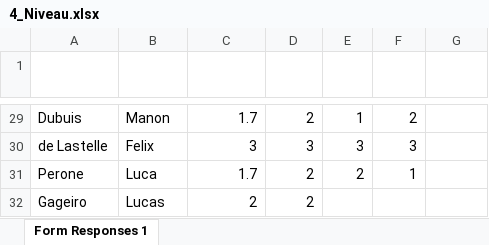
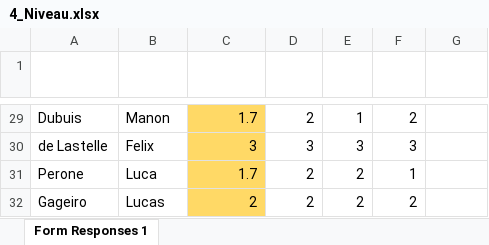
Before and after one commit to VictorD92/matchmaking, an Excel workbook: 4_Niveau.xlsx, sheet Form Responses 1, drawn as a sheet; only a part is shown, gaps mark what is left out; values as stored, in another font and other column widths than the file's, no borders; charts and pictures and table styles not drawn; the diff covers the shown part only; the diff names each change by its address in the sheet, - before the commit and + after, or states it on an @@ line.

```diff
--- a/4_Niveau.xlsx (sheet Form Responses 1)
+++ b/4_Niveau.xlsx (sheet Form Responses 1)
-C29:C32 fill: none
+C29:C32 fill: #FFD966
-E32 (Enzo): (empty)
+E32 (Enzo): 2
-F32 (David): (empty)
+F32 (David): 2
```
Also changed, not shown: 19 edited cells and cell formats elsewhere in this sheet, charts or pictures.
